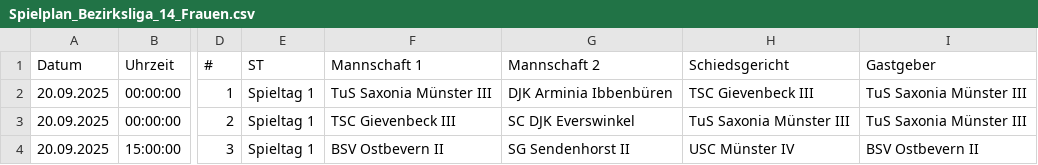
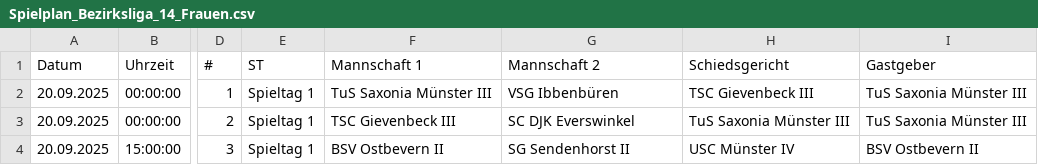
Before and after one commit to uscmuenster/USC-Spielplaene2526, a CSV file: csvdata/Spielplan_Bezirksliga_14_Frauen.csv, drawn as a sheet; only a part is shown, gaps mark what is left out; the diff covers the shown part only; the diff names each change by its address in the sheet, - before the commit and + after, or states it on an @@ line.

```diff
--- a/csvdata/Spielplan_Bezirksliga_14_Frauen.csv
+++ b/csvdata/Spielplan_Bezirksliga_14_Frauen.csv
-G2: DJK Arminia Ibbenbüren
+G2: VSG Ibbenbüren
```
Also changed, not shown: 30 edited cells elsewhere in this file.
